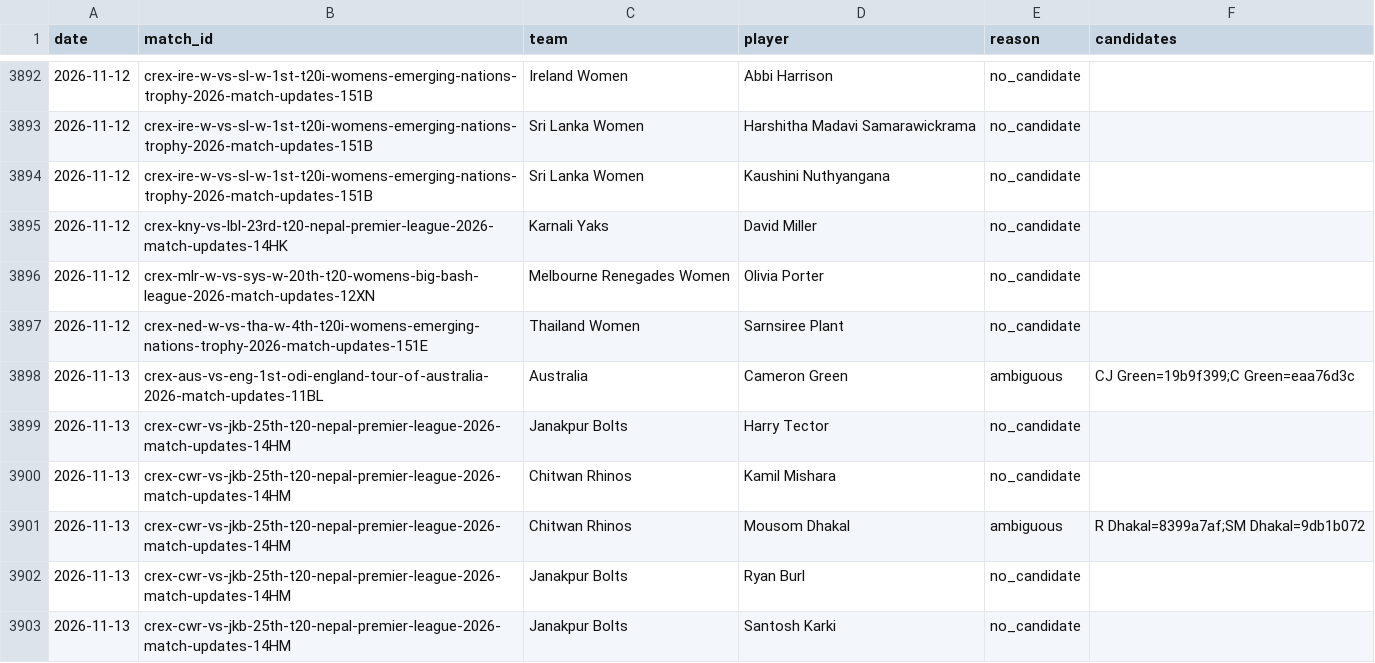
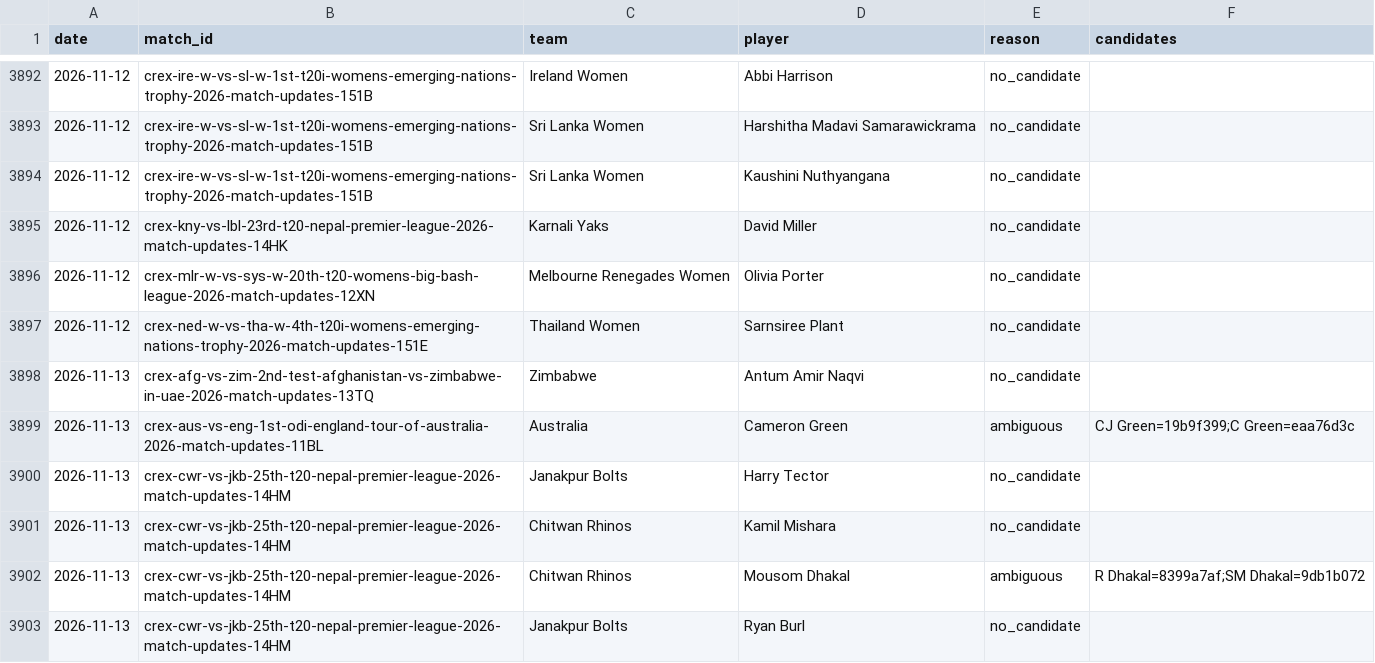
Before and after one commit to dheerajgoel17/cricket-data, a CSV file: data/provisional_unmatched.csv, drawn as a sheet; only a part is shown, gaps mark what is left out; the shorter side is filled out with more unchanged rows.

```diff
--- a/data/provisional_unmatched.csv
+++ b/data/provisional_unmatched.csv
@@ -3897,2 +3897,3 @@ date,match_id,team,player,reason,candidates
 2026-11-12,crex-ned-w-vs-tha-w-4th-t20i-womens-emerging-nations-trophy-2026-match-updates-151E,Thailand Women,Sarnsiree Plant,no_candidate,
+2026-11-13,crex-afg-vs-zim-2nd-test-afghanistan-vs-zimbabwe-in-uae-2026-match-updates-13TQ,Zimbabwe,Antum Amir Naqvi,no_candidate,
 2026-11-13,crex-aus-vs-eng-1st-odi-england-tour-of-australia-2026-match-updates-11BL,Australia,Cameron Green,ambiguous,CJ Green=19b9f399;C Green=eaa76d3c
```
Also changed, not shown: 2 other files.
